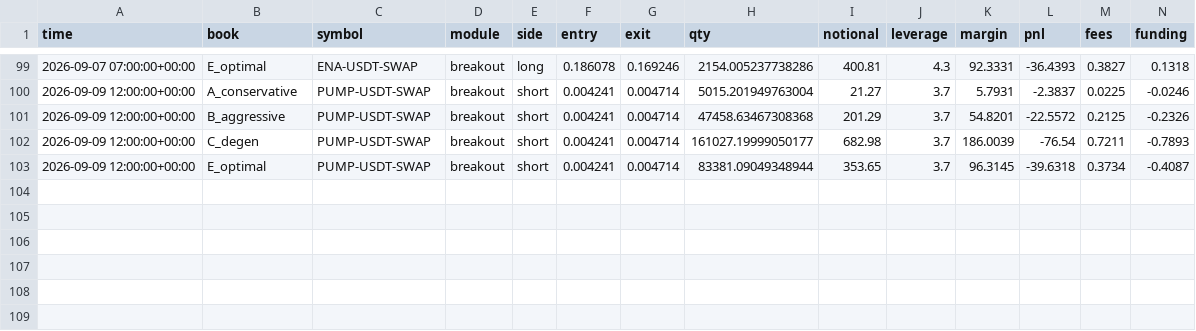
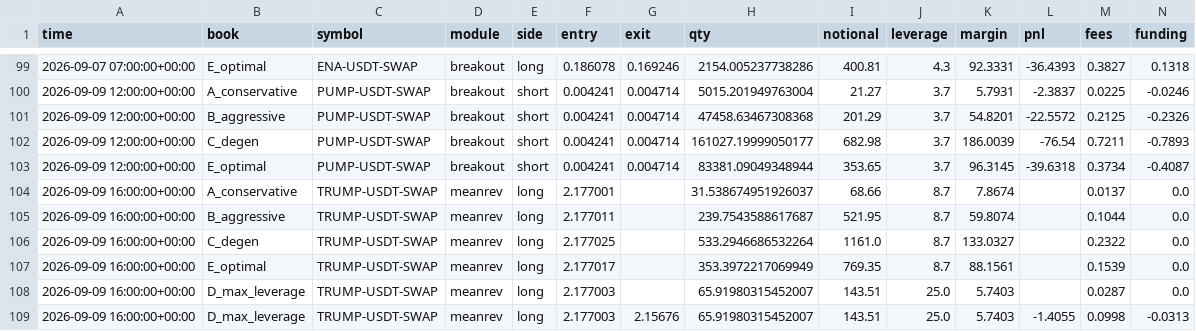
Before and after one commit to JosiahAshton/crypto-bot, a CSV file: state/trades.csv, drawn as a sheet; only a part is shown, gaps mark what is left out; rows hold the shown columns only; the diff names each change by its address in the sheet, - before the commit and + after, or states it on an @@ line.

```diff
--- a/state/trades.csv
+++ b/state/trades.csv
+row 104: 2026-09-09 16:00:00+00:00 | A_conservative | TRUMP-USDT-SWAP | meanrev | long | 2.177001 |  | 31.538674951926037 | 68.66 | 8.7 | 7.8674 |  | 0.0137 | 0.0
+row 105: 2026-09-09 16:00:00+00:00 | B_aggressive | TRUMP-USDT-SWAP | meanrev | long | 2.177011 |  | 239.7543588617687 | 521.95 | 8.7 | 59.8074 |  | 0.1044 | 0.0
+row 106: 2026-09-09 16:00:00+00:00 | C_degen | TRUMP-USDT-SWAP | meanrev | long | 2.177025 |  | 533.2946686532264 | 1161.0 | 8.7 | 133.0327 |  | 0.2322 | 0.0
+row 107: 2026-09-09 16:00:00+00:00 | E_optimal | TRUMP-USDT-SWAP | meanrev | long | 2.177017 |  | 353.3972217069949 | 769.35 | 8.7 | 88.1561 |  | 0.1539 | 0.0
+row 108: 2026-09-09 16:00:00+00:00 | D_max_leverage | TRUMP-USDT-SWAP | meanrev | long | 2.177003 |  | 65.91980315452007 | 143.51 | 25.0 | 5.7403 |  | 0.0287 | 0.0
+row 109: 2026-09-09 16:00:00+00:00 | D_max_leverage | TRUMP-USDT-SWAP | meanrev | long | 2.177003 | 2.15676 | 65.91980315452007 | 143.51 | 25.0 | 5.7403 | -1.4055 | 0.0998 | -0.0313
```
Also changed, not shown: state/equity.csv, 3 other files.
